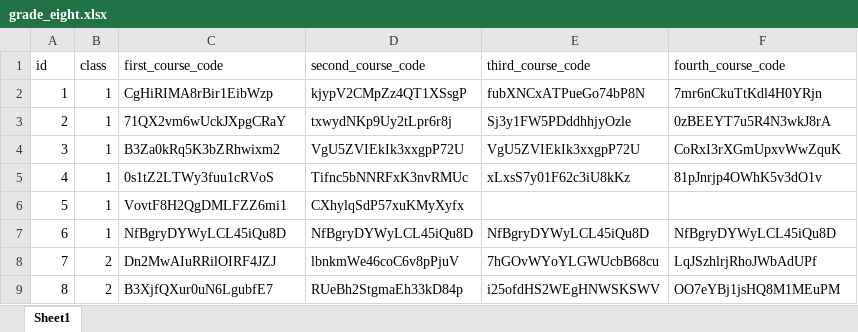
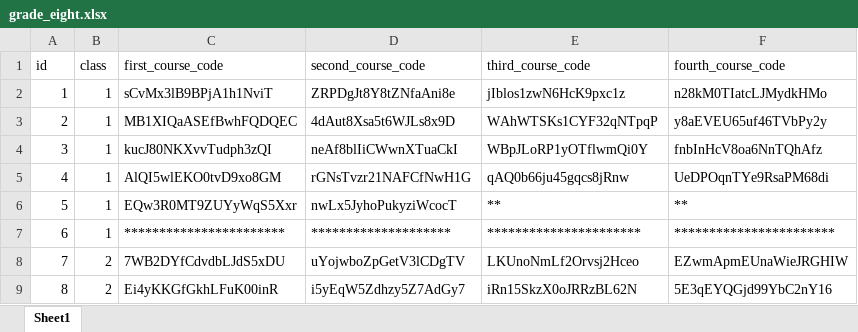
Before and after one commit to madresino/topschool, an Excel workbook: grade_eight.xlsx, sheet Sheet1, drawn as a sheet; only a part is shown; values as stored, in another font and other column widths than the file's, no borders; the diff covers the shown part only; the diff names each change by its address in the sheet, - before the commit and + after, or states it on an @@ line.

Commit message:
Add files via upload

```diff
--- a/grade_eight.xlsx (sheet Sheet1)
+++ b/grade_eight.xlsx (sheet Sheet1)
-C2 (first_course_code): CgHiRIMA8rBir1EibWzp
+C2 (first_course_code): sCvMx3lB9BPjA1h1NviT
-D2 (second_course_code): kjypV2CMpZz4QT1XSsgP
+D2 (second_course_code): ZRPDgJt8Y8tZNfaAni8e
-E2 (third_course_code): fubXNCxATPueGo74bP8N
+E2 (third_course_code): jIblos1zwN6HcK9pxc1z
-F2 (fourth_course_code): 7mr6nCkuTtKdl4H0YRjn
+F2 (fourth_course_code): n28kM0TIatcLJMydkHMo
-C3 (first_course_code): 71QX2vm6wUckJXpgCRaY
+C3 (first_course_code): MB1XIQaASEfBwhFQDQEC
-D3 (second_course_code): txwydNKp9Uy2tLpr6r8j
+D3 (second_course_code): 4dAut8Xsa5t6WJLs8x9D
-E3 (third_course_code): Sj3y1FW5PDddhhjyOzle
+E3 (third_course_code): WAhWTSKs1CYF32qNTpqP
-F3 (fourth_course_code): 0zBEEYT7u5R4N3wkJ8rA
+F3 (fourth_course_code): y8aEVEU65uf46TVbPy2y
-C4 (first_course_code): B3Za0kRq5K3bZRhwixm2
+C4 (first_course_code): kucJ80NKXvvTudph3zQI
-D4 (second_course_code): VgU5ZVIEkIk3xxgpP72U
+D4 (second_course_code): neAf8blIiCWwnXTuaCkI
-E4 (third_course_code): VgU5ZVIEkIk3xxgpP72U
+E4 (third_course_code): WBpJLoRP1yOTflwmQi0Y
-F4 (fourth_course_code): CoRxI3rXGmUpxvWwZquK
+F4 (fourth_course_code): fnbInHcV8oa6NnTQhAfz
-C5 (first_course_code): 0s1tZ2LTWy3fuu1cRVoS
+C5 (first_course_code): AlQI5wlEKO0tvD9xo8GM
-D5 (second_course_code): Tifnc5bNNRFxK3nvRMUc
+D5 (second_course_code): rGNsTvzr21NAFCfNwH1G
-E5 (third_course_code): xLxsS7y01F62c3iU8kKz
+E5 (third_course_code): qAQ0b66ju45gqcs8jRnw
-F5 (fourth_course_code): 81pJnrjp4OWhK5v3dO1v
+F5 (fourth_course_code): UeDPOqnTYe9RsaPM68di
-C6 (first_course_code): VovtF8H2QgDMLFZZ6mi1
+C6 (first_course_code): EQw3R0MT9ZUYyWqS5Xxr
-D6 (second_course_code): CXhylqSdP57xuKMyXyfx
+D6 (second_course_code): nwLx5JyhoPukyziWcocT
-E6 (third_course_code): (empty)
+E6 (third_course_code): **
-F6 (fourth_course_code): (empty)
+F6 (fourth_course_code): **
-C7 (first_course_code): NfBgryDYWyLCL45iQu8D
+C7 (first_course_code): ***********************
-D7 (second_course_code): NfBgryDYWyLCL45iQu8D
+D7 (second_course_code): ********************
-E7 (third_course_code): NfBgryDYWyLCL45iQu8D
+E7 (third_course_code): **********************
-F7 (fourth_course_code): NfBgryDYWyLCL45iQu8D
+F7 (fourth_course_code): ***********************
-C8 (first_course_code): Dn2MwAIuRRilOIRF4JZJ
+C8 (first_course_code): 7WB2DYfCdvdbLJdS5xDU
-D8 (second_course_code): lbnkmWe46coC6v8pPjuV
+D8 (second_course_code): uYojwboZpGetV3lCDgTV
-E8 (third_course_code): 7hGOvWYoYLGWUcbB68cu
+E8 (third_course_code): LKUnoNmLf2Orvsj2Hceo
-F8 (fourth_course_code): LqJSzhlrjRhoJWbAdUPf
+F8 (fourth_course_code): EZwmApmEUnaWieJRGHIW
-C9 (first_course_code): B3XjfQXur0uN6LgubfE7
+C9 (first_course_code): Ei4yKKGfGkhLFuK00inR
-D9 (second_course_code): RUeBh2StgmaEh33kD84p
+D9 (second_course_code): i5yEqW5Zdhzy5Z7AdGy7
-E9 (third_course_code): i25ofdHS2WEgHNWSKSWV
+E9 (third_course_code): iRn15SkzX0oJRRzBL62N
-F9 (fourth_course_code): OO7eYBj1jsHQ8M1MEuPM
+F9 (fourth_course_code): 5E3qEYQGjd99YbC2nY16
```
Also changed, not shown: 63 edited cells elsewhere in this sheet.
